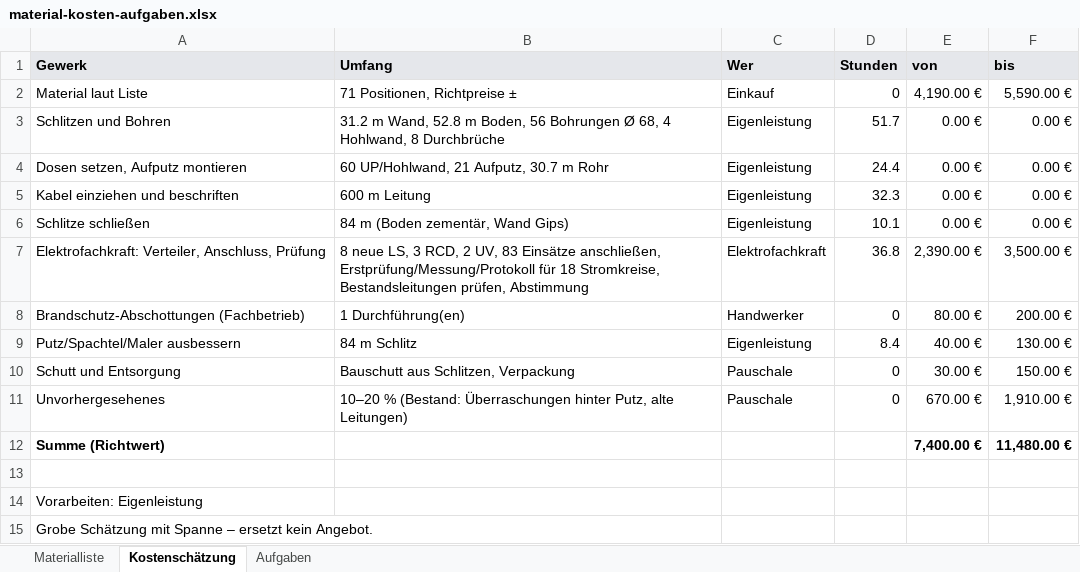
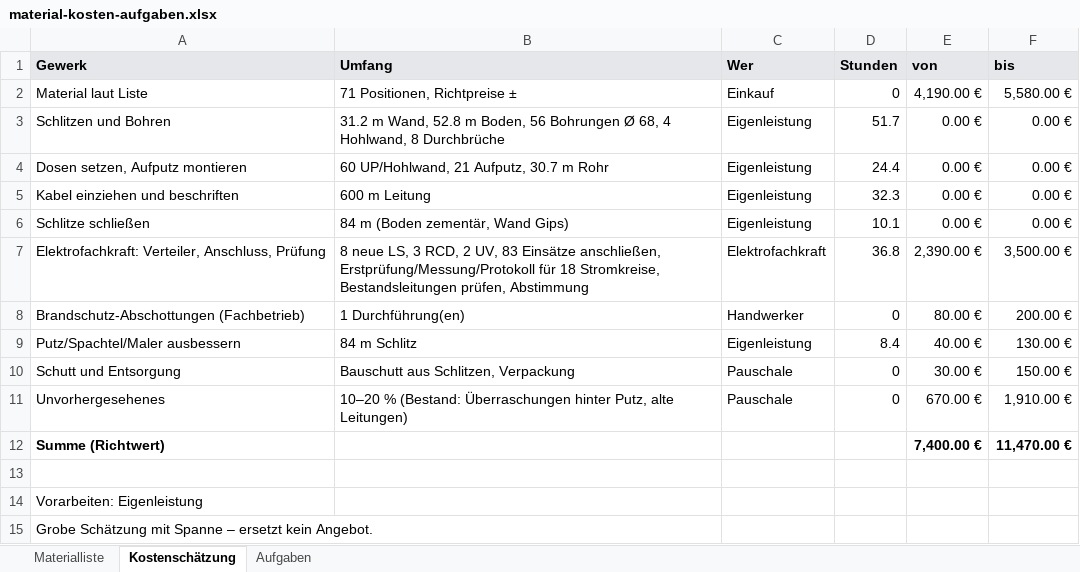
Before and after one commit to mutandy/elektroplaner, an Excel workbook: beispiel-ausgaben/material-kosten-aufgaben.xlsx, sheet Kostenschätzung, drawn as a sheet; values as stored, in another font and other column widths than the file's, no borders; the diff names each change by its address in the sheet, - before the commit and + after, or states it on an @@ line.

```diff
--- a/beispiel-ausgaben/material-kosten-aufgaben.xlsx (sheet Kostenschätzung)
+++ b/beispiel-ausgaben/material-kosten-aufgaben.xlsx (sheet Kostenschätzung)
-F2 (bis): 5,590.00 €
+F2 (bis): 5,580.00 €
-F12 (bis): 11,480.00 €
+F12 (bis): 11,470.00 €
```
Also changed, not shown: sheet Materialliste, sheet Aufgaben, 33 other files.
